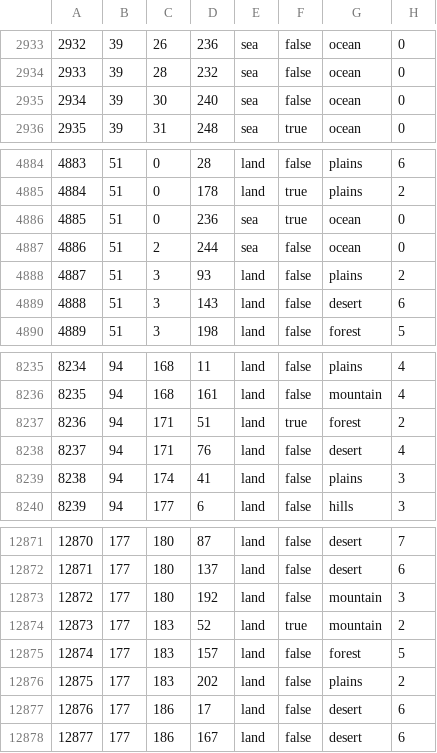
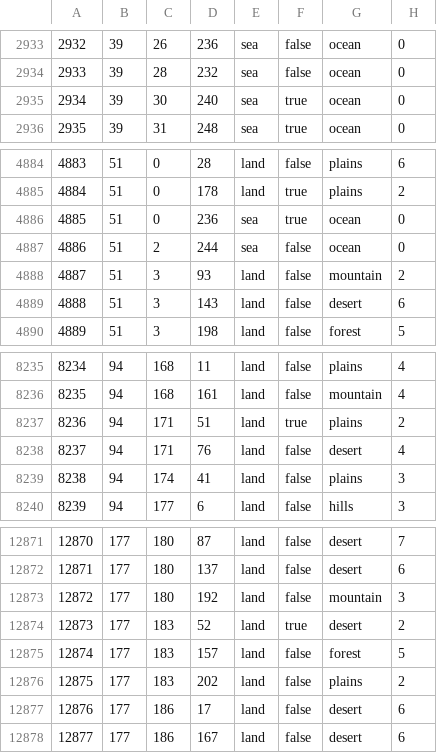
Before and after one commit to generalisofficial/tia2018, a CSV file: map/definition.csv, drawn as a sheet; only a part is shown, gaps mark what is left out; the diff covers the shown part only.

```diff
--- a/map/definition.csv
+++ b/map/definition.csv
@@ -2934,3 +2934,3 @@
 2933;39;28;232;sea;false;ocean;0
-2934;39;30;240;sea;false;ocean;0
+2934;39;30;240;sea;true;ocean;0
 2935;39;31;248;sea;true;ocean;0
@@ -4887,3 +4887,3 @@
 4886;51;2;244;sea;false;ocean;0
-4887;51;3;93;land;false;plains;2
+4887;51;3;93;land;false;mountain;2
 4888;51;3;143;land;false;desert;6
@@ -8236,3 +8236,3 @@
 8235;94;168;161;land;false;mountain;4
-8236;94;171;51;land;true;forest;2
+8236;94;171;51;land;true;plains;2
 8237;94;171;76;land;false;desert;4
@@ -12873,3 +12873,3 @@
 12872;177;180;192;land;false;mountain;3
-12873;177;183;52;land;true;mountain;2
+12873;177;183;52;land;true;desert;2
 12874;177;183;157;land;false;forest;5
```
Also changed, not shown: 24 added rows and 2 edited cells elsewhere in this file, map/adjacencies.csv, 37 other files.
